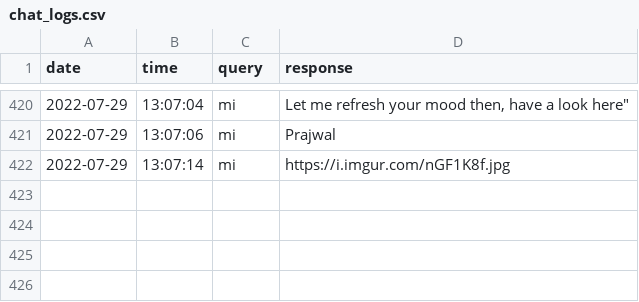
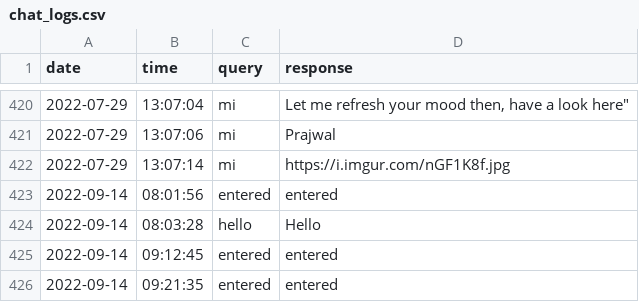
Before and after one commit to Artificial-Intelligence-Data-Science/COLLEGE-BOT, a CSV file: logs/chat_logs.csv, drawn as a sheet; only a part is shown, gaps mark what is left out; the diff names each change by its address in the sheet, - before the commit and + after, or states it on an @@ line.

```diff
--- a/logs/chat_logs.csv
+++ b/logs/chat_logs.csv
+row 423: 2022-09-14 | 08:01:56 | entered | entered
+row 424: 2022-09-14 | 08:03:28 | hello | Hello
+row 425: 2022-09-14 | 09:12:45 | entered | entered
+row 426: 2022-09-14 | 09:21:35 | entered | entered
```
Also changed, not shown: data.csv, logs/speak_logs.csv, 2 other files.
